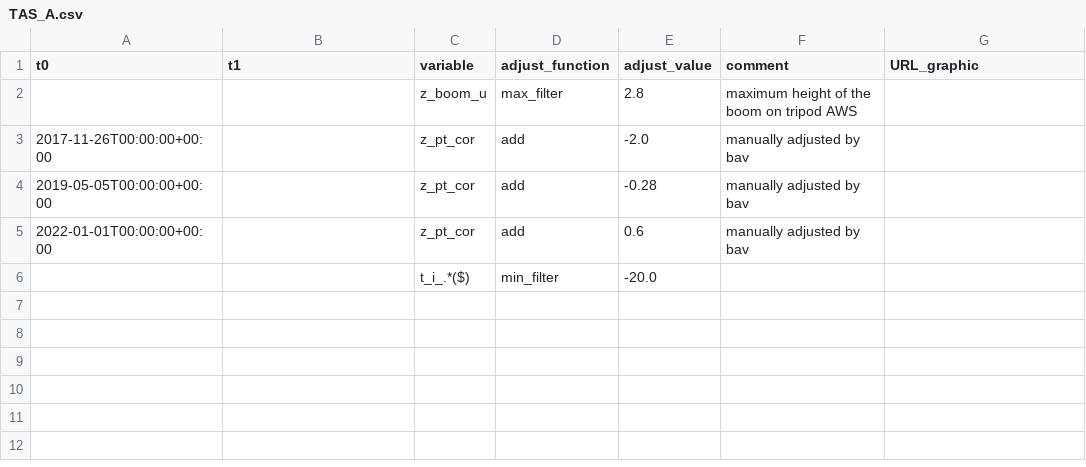
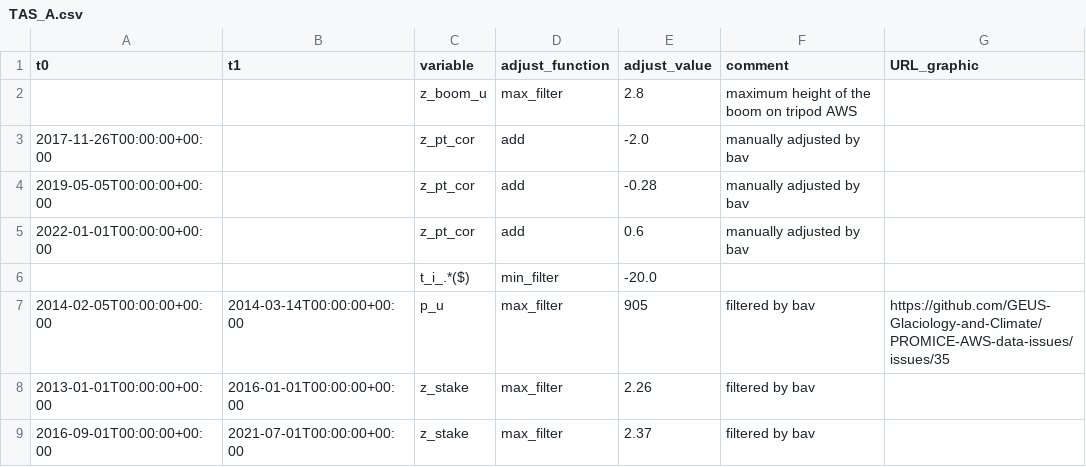
Before and after one commit to GEUS-Glaciology-and-Climate/PROMICE-AWS-data-issues, a CSV file: adjustments/TAS_A.csv, drawn as a sheet.

```diff
--- a/adjustments/TAS_A.csv
+++ b/adjustments/TAS_A.csv
@@ -6 +6,4 @@ t0,t1,variable,adjust_function,adjust_value,comment,URL_graphic
 ,,t_i_.*($),min_filter,-20.0,,
+2014-02-05T00:00:00+00:00,2014-03-14T00:00:00+00:00,p_u,max_filter,905, filtered by bav, https://github.com/GEUS-Glaciology-and-Climate/PROMICE-AWS-data-issues/issues/35
+2013-01-01T00:00:00+00:00,2016-01-01T00:00:00+00:00,z_stake,max_filter,2.26, filtered by bav,
+2016-09-01T00:00:00+00:00,2021-07-01T00:00:00+00:00,z_stake,max_filter,2.37, filtered by bav,
```
Also changed, not shown: flags/TAS_A.csv.
